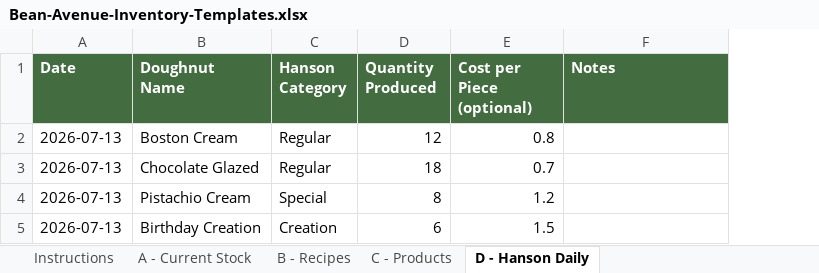
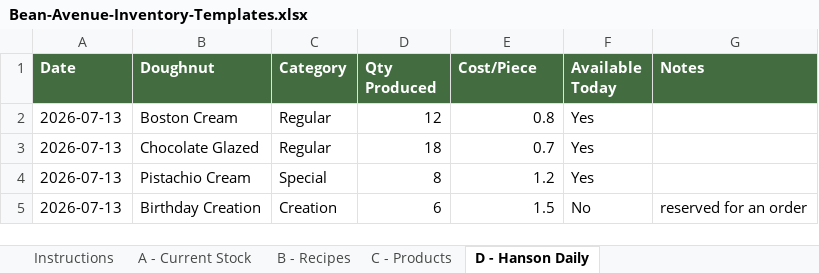
Before and after one commit to sabine-aa/Bean_Avenue, an Excel workbook: inventory-templates/Bean-Avenue-Inventory-Templates.xlsx, sheet D - Hanson Daily, drawn as a sheet; values as stored, in another font and other column widths than the file's, no borders; addresses are those after the commit; the diff names each change by its address in the sheet, - before the commit and + after, or states it on an @@ line.

```diff
--- a/inventory-templates/Bean-Avenue-Inventory-Templates.xlsx (sheet D - Hanson Daily)
+++ b/inventory-templates/Bean-Avenue-Inventory-Templates.xlsx (sheet D - Hanson Daily)
+column F (Available Today), rows 2-5: Yes | Yes | Yes | No
-B1: Doughnut Name
+B1: Doughnut
-C1: Hanson Category
+C1: Category
-D1: Quantity Produced
+D1: Qty Produced
-E1: Cost per Piece (optional)
+E1: Cost/Piece
-G5 (Notes): (empty)
+G5 (Notes): reserved for an order
```
Also changed, not shown: sheet Instructions, sheet C - Products, sheet A - Current Stock, sheet B - Recipes, 1 other file.
